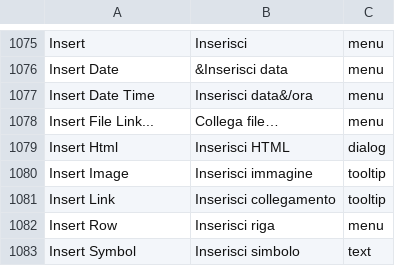
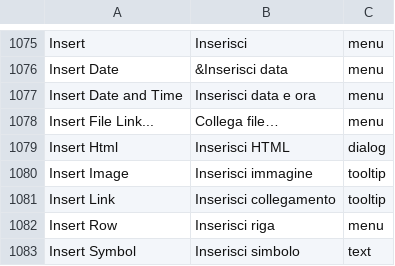
Before and after one commit to abstractspoon/ToDoList_Resources, a CSV file: Translations/Italiano (Italia).csv, drawn as a sheet; only a part is shown, gaps mark what is left out; the diff names each change by its address in the sheet, - before the commit and + after, or states it on an @@ line.

```diff
--- a/Translations/Italiano (Italia).csv
+++ b/Translations/Italiano (Italia).csv
-A1077: Insert Date Time
+A1077: Insert Date and Time
-B1077: Inserisci data&/ora
+B1077: Inserisci data e ora
```
Also changed, not shown: Translations/English (US).csv, Translations/Francais (France).csv, 11 other files.
